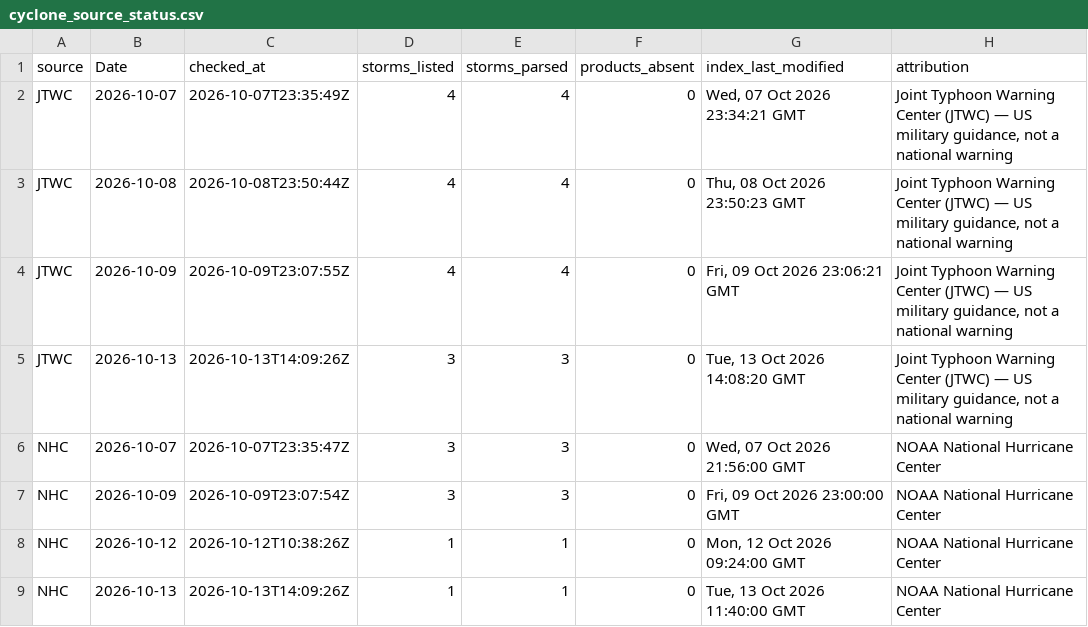
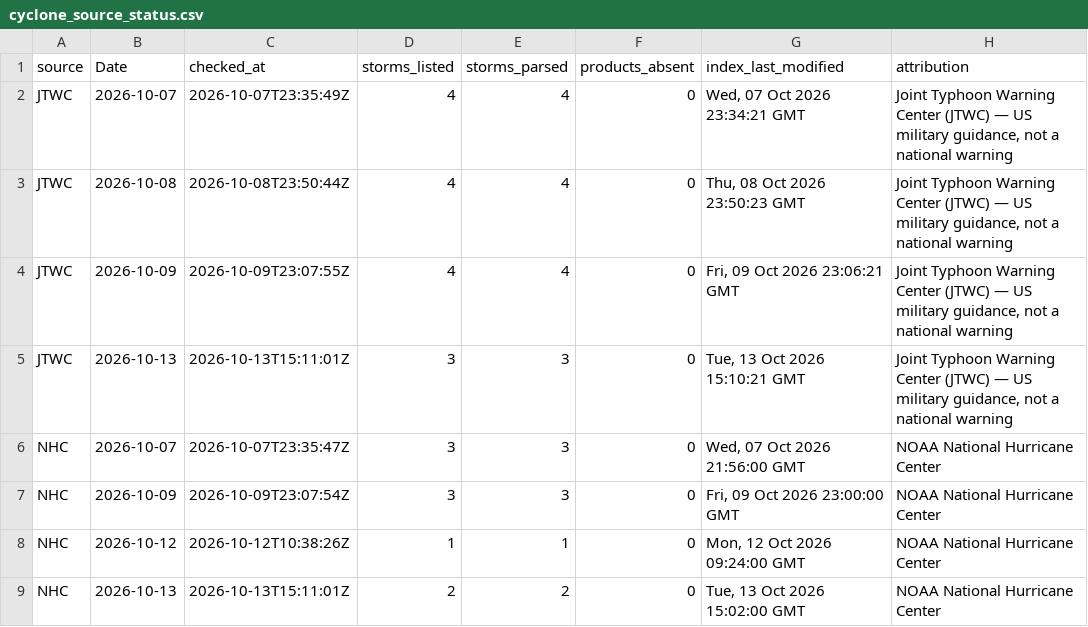
Before and after one commit to philipbergman6-glitch/Mirror-Market, a CSV file: data/history/cyclone_source_status.csv, drawn as a sheet.

```diff
--- a/data/history/cyclone_source_status.csv
+++ b/data/history/cyclone_source_status.csv
@@ -4,3 +4,3 @@ JTWC,2026-10-08,2026-10-08T23:50:44Z,4,4,0,"Thu, 08 Oct 2026 23:50:23 GMT","Join
 JTWC,2026-10-09,2026-10-09T23:07:55Z,4,4,0,"Fri, 09 Oct 2026 23:06:21 GMT","Joint Typhoon Warning Center (JTWC) — US military guidance, not a national warning"
-JTWC,2026-10-13,2026-10-13T14:09:26Z,3,3,0,"Tue, 13 Oct 2026 14:08:20 GMT","Joint Typhoon Warning Center (JTWC) — US military guidance, not a national warning"
+JTWC,2026-10-13,2026-10-13T15:11:01Z,3,3,0,"Tue, 13 Oct 2026 15:10:21 GMT","Joint Typhoon Warning Center (JTWC) — US military guidance, not a national warning"
 NHC,2026-10-07,2026-10-07T23:35:47Z,3,3,0,"Wed, 07 Oct 2026 21:56:00 GMT",NOAA National Hurricane Center
@@ -8,2 +8,2 @@ NHC,2026-10-09,2026-10-09T23:07:54Z,3,3,0,"Fri, 09 Oct 2026 23:00:00 GMT",NOAA N
 NHC,2026-10-12,2026-10-12T10:38:26Z,1,1,0,"Mon, 12 Oct 2026 09:24:00 GMT",NOAA National Hurricane Center
-NHC,2026-10-13,2026-10-13T14:09:26Z,1,1,0,"Tue, 13 Oct 2026 11:40:00 GMT",NOAA National Hurricane Center
+NHC,2026-10-13,2026-10-13T15:11:01Z,2,2,0,"Tue, 13 Oct 2026 15:02:00 GMT",NOAA National Hurricane Center
```
Also changed, not shown: data/history/cyclone_storms.csv, data/history/data_freshness.csv, 7 other files.
